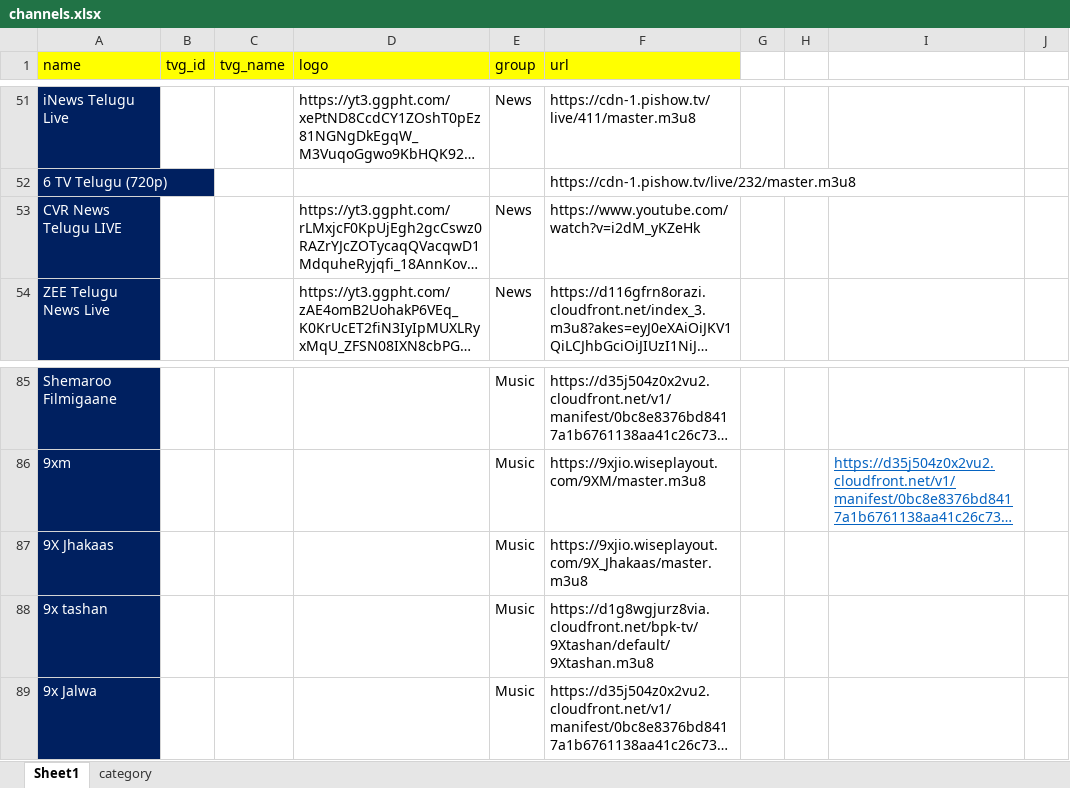
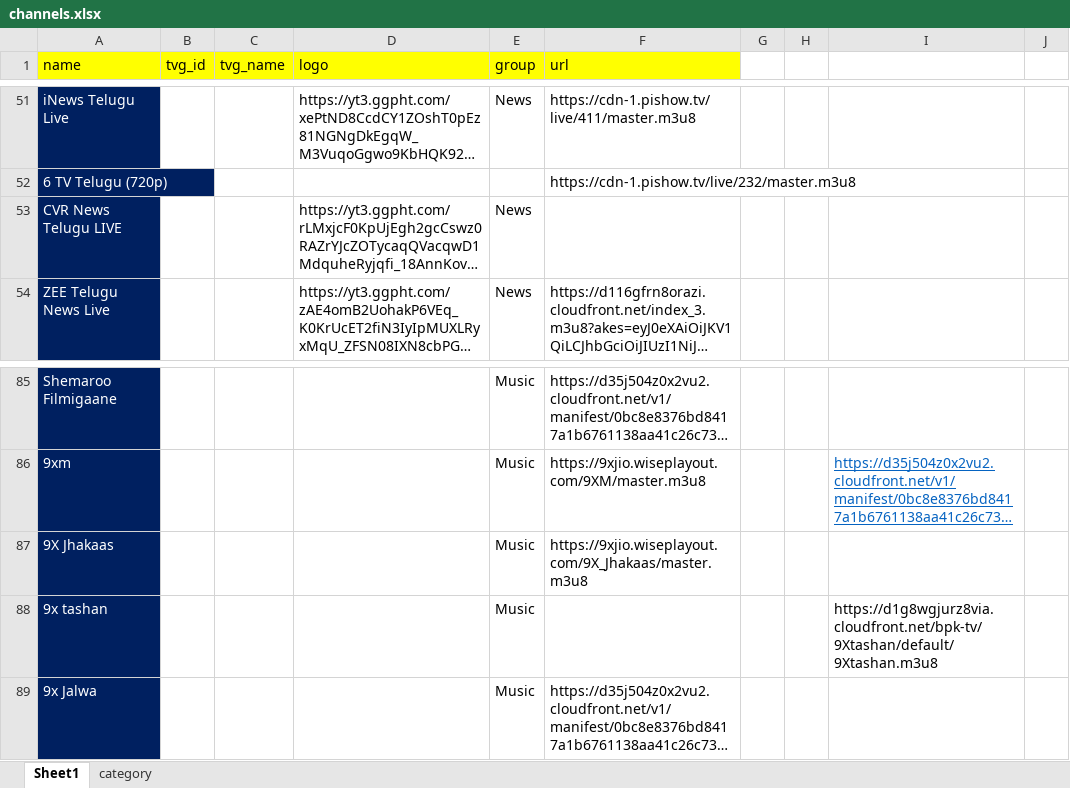
Before and after one commit to byte10101010/iptv_my, an Excel workbook: channels.xlsx, sheet Sheet1, drawn as a sheet; only a part is shown, gaps mark what is left out; long unchanged cells end in …; values as stored, in another font and other column widths than the file's, no borders; the diff names each change by its address in the sheet, - before the commit and + after, or states it on an @@ line.

```diff
--- a/channels.xlsx (sheet Sheet1)
+++ b/channels.xlsx (sheet Sheet1)
-F53 (url): https://www.youtube.com/watch?v=i2dM_yKZeHk
+F53 (url): (empty)
-F88 (url): https://d1g8wgjurz8via.cloudfront.net/bpk-tv/9Xtashan/default/9Xtashan.m3u8
+F88 (url): (empty)
-I88: (empty)
+I88: https://d1g8wgjurz8via.cloudfront.net/bpk-tv/9Xtashan/default/9Xtashan.m3u8
```
Also changed, not shown: 1 other file.
